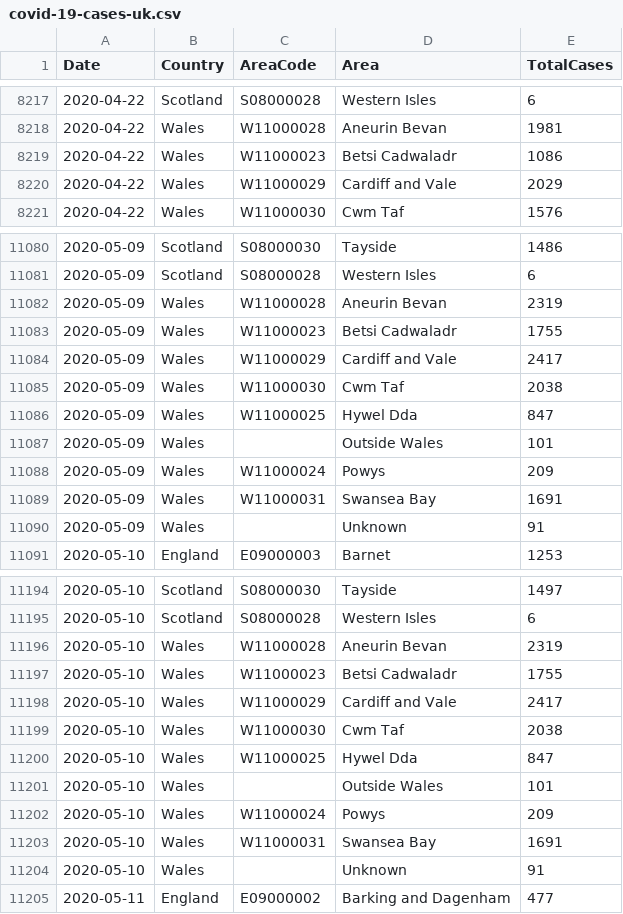
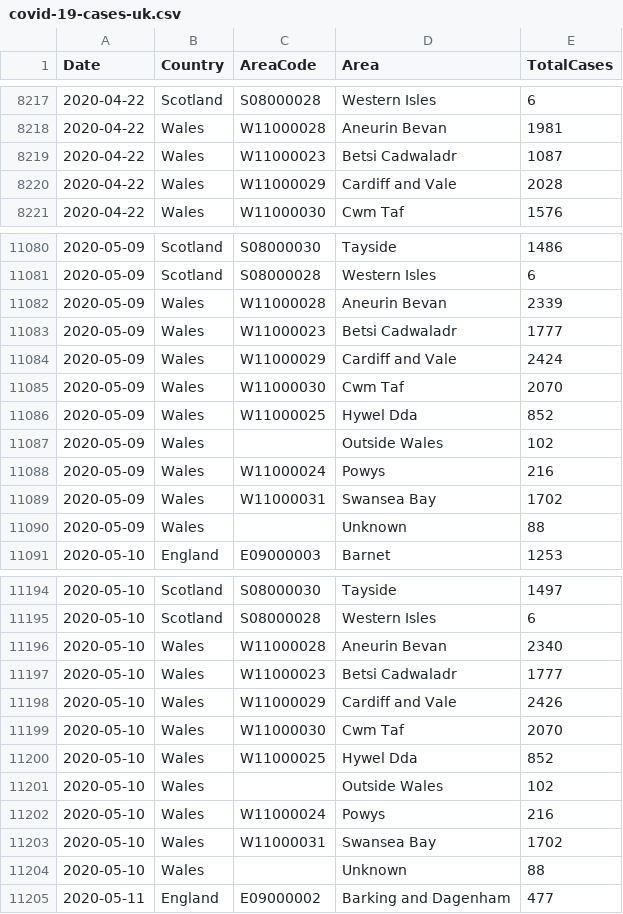
Before and after one commit to tomwhite/covid-19-uk-data, a CSV file: data/covid-19-cases-uk.csv, drawn as a sheet; only a part is shown, gaps mark what is left out; the diff covers the shown part only.

```diff
--- a/data/covid-19-cases-uk.csv
+++ b/data/covid-19-cases-uk.csv
@@ -8218,4 +8218,4 @@ Date,Country,AreaCode,Area,TotalCases
 2020-04-22,Wales,W11000028,Aneurin Bevan,1981
-2020-04-22,Wales,W11000023,Betsi Cadwaladr,1086
-2020-04-22,Wales,W11000029,Cardiff and Vale,2029
+2020-04-22,Wales,W11000023,Betsi Cadwaladr,1087
+2020-04-22,Wales,W11000029,Cardiff and Vale,2028
 2020-04-22,Wales,W11000030,Cwm Taf,1576
@@ -11081,11 +11081,11 @@ Date,Country,AreaCode,Area,TotalCases
 2020-05-09,Scotland,S08000028,Western Isles,6
-2020-05-09,Wales,W11000028,Aneurin Bevan,2319
-2020-05-09,Wales,W11000023,Betsi Cadwaladr,1755
-2020-05-09,Wales,W11000029,Cardiff and Vale,2417
-2020-05-09,Wales,W11000030,Cwm Taf,2038
-2020-05-09,Wales,W11000025,Hywel Dda,847
-2020-05-09,Wales,,Outside Wales,101
-2020-05-09,Wales,W11000024,Powys,209
-2020-05-09,Wales,W11000031,Swansea Bay,1691
-2020-05-09,Wales,,Unknown,91
+2020-05-09,Wales,W11000028,Aneurin Bevan,2339
+2020-05-09,Wales,W11000023,Betsi Cadwaladr,1777
+2020-05-09,Wales,W11000029,Cardiff and Vale,2424
+2020-05-09,Wales,W11000030,Cwm Taf,2070
+2020-05-09,Wales,W11000025,Hywel Dda,852
+2020-05-09,Wales,,Outside Wales,102
+2020-05-09,Wales,W11000024,Powys,216
+2020-05-09,Wales,W11000031,Swansea Bay,1702
+2020-05-09,Wales,,Unknown,88
 2020-05-10,England,E09000003,Barnet,1253
@@ -11195,11 +11195,11 @@ Date,Country,AreaCode,Area,TotalCases
 2020-05-10,Scotland,S08000028,Western Isles,6
-2020-05-10,Wales,W11000028,Aneurin Bevan,2319
-2020-05-10,Wales,W11000023,Betsi Cadwaladr,1755
-2020-05-10,Wales,W11000029,Cardiff and Vale,2417
-2020-05-10,Wales,W11000030,Cwm Taf,2038
-2020-05-10,Wales,W11000025,Hywel Dda,847
-2020-05-10,Wales,,Outside Wales,101
-2020-05-10,Wales,W11000024,Powys,209
-2020-05-10,Wales,W11000031,Swansea Bay,1691
-2020-05-10,Wales,,Unknown,91
+2020-05-10,Wales,W11000028,Aneurin Bevan,2340
+2020-05-10,Wales,W11000023,Betsi Cadwaladr,1777
+2020-05-10,Wales,W11000029,Cardiff and Vale,2426
+2020-05-10,Wales,W11000030,Cwm Taf,2070
+2020-05-10,Wales,W11000025,Hywel Dda,852
+2020-05-10,Wales,,Outside Wales,102
+2020-05-10,Wales,W11000024,Powys,216
+2020-05-10,Wales,W11000031,Swansea Bay,1702
+2020-05-10,Wales,,Unknown,88
 2020-05-11,England,E09000002,Barking and Dagenham,477
```
Also changed, not shown: 9 added rows and 68 edited cells elsewhere in this file, data/covid-19-totals-wales.csv, 2 other files.
